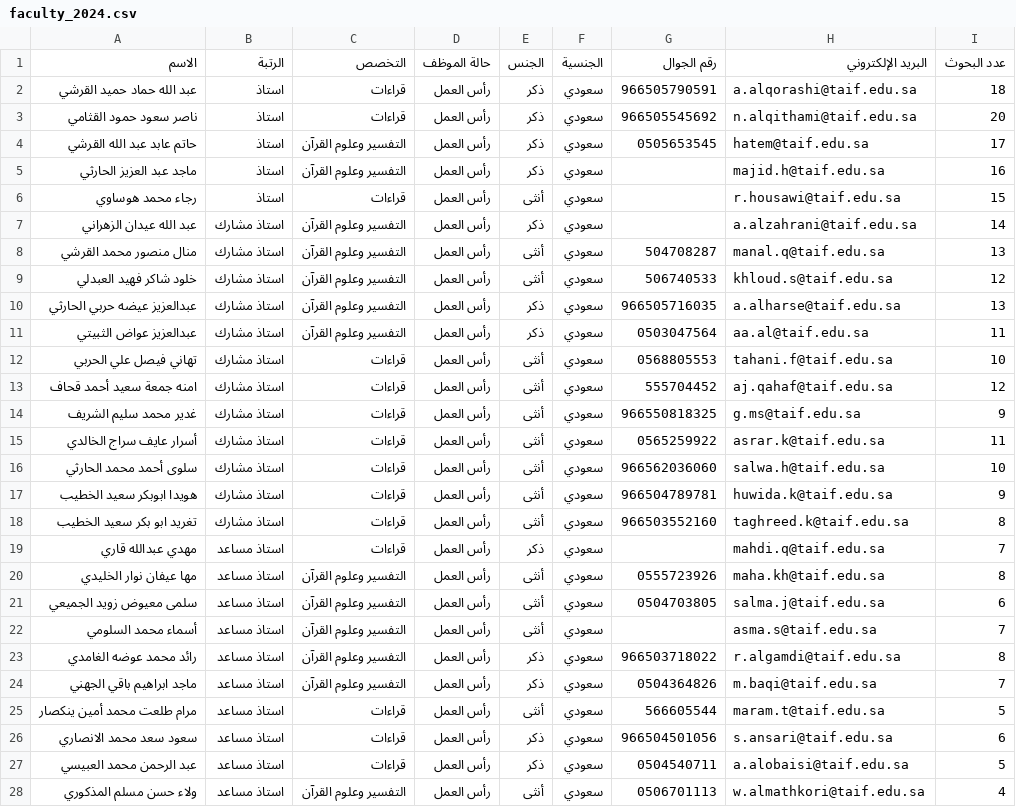
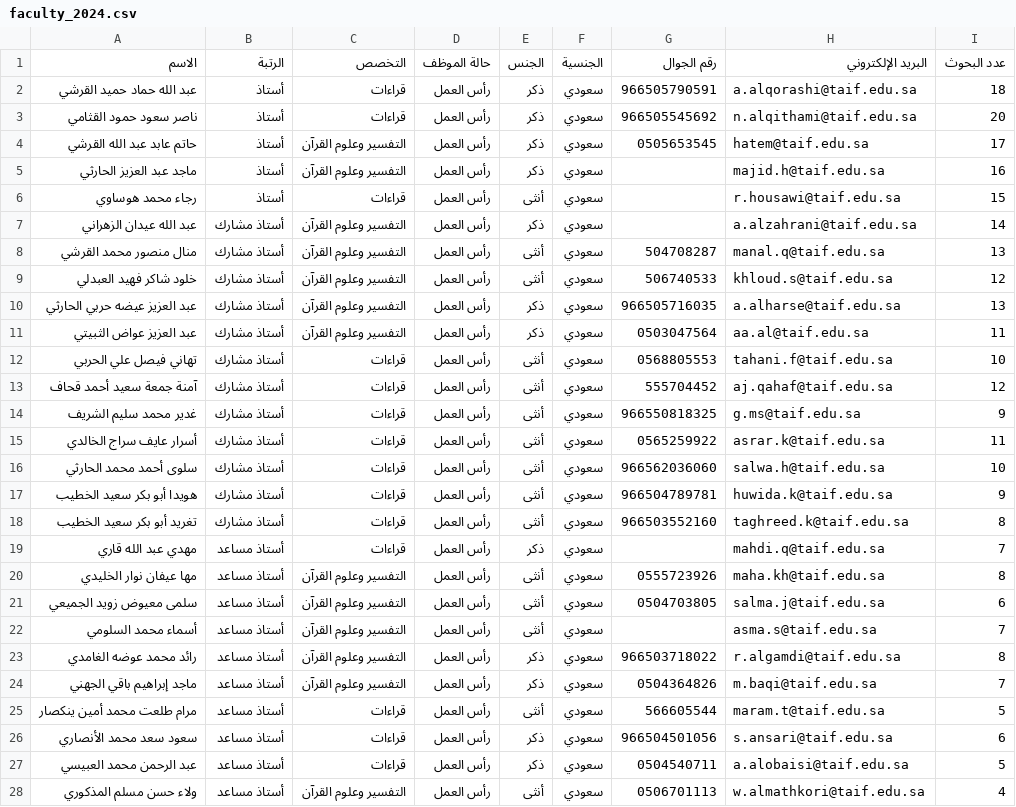
Before and after one commit to majed354/taif-quran-readings-dashboard, a CSV file: data/department/2024/faculty_2024.csv, drawn as a sheet; only a part is shown; the diff covers the shown part only.

Commit message:
Update faculty_2024.csv

```diff
--- a/data/department/2024/faculty_2024.csv
+++ b/data/department/2024/faculty_2024.csv
@@ -1,28 +1,28 @@
 الاسم,الرتبة,التخصص,حالة الموظف,الجنس,الجنسية,رقم الجوال,البريد الإلكتروني,عدد البحوث
-عبد الله حماد حميد القرشي,استاذ,قراءات,رأس العمل,ذكر,سعودي,966505790591,a.alqorashi@taif.edu.sa,18
-ناصر سعود حمود القثامي,استاذ,قراءات,رأس العمل,ذكر,سعودي,966505545692,n.alqithami@taif.edu.sa,20
-حاتم عابد عبد الله القرشي,استاذ,التفسير وعلوم القرآن,رأس العمل,ذكر,سعودي,0505653545,hatem@taif.edu.sa,17
-ماجد عبد العزيز الحارثي,استاذ,التفسير وعلوم القرآن,رأس العمل,ذكر,سعودي,,majid.h@taif.edu.sa,16
-رجاء محمد هوساوي,استاذ,قراءات,رأس العمل,أنثى,سعودي,,r.housawi@taif.edu.sa,15
-عبد الله عيدان الزهراني,استاذ مشارك,التفسير وعلوم القرآن,رأس العمل,ذكر,سعودي,,a.alzahrani@taif.edu.sa,14
-منال منصور محمد القرشي,استاذ مشارك,التفسير وعلوم القرآن,رأس العمل,أنثى,سعودي,504708287,manal.q@taif.edu.sa,13
-خلود شاكر فهيد العبدلي,استاذ مشارك,التفسير وعلوم القرآن,رأس العمل,أنثى,سعودي,506740533,khloud.s@taif.edu.sa,12
-عبدالعزيز عيضه حربي الحارثي,استاذ مشارك,التفسير وعلوم القرآن,رأس العمل,ذكر,سعودي,966505716035,a.alharse@taif.edu.sa,13
-عبدالعزيز عواض الثبيتي,استاذ مشارك,التفسير وعلوم القرآن,رأس العمل,ذكر,سعودي,0503047564,aa.al@taif.edu.sa,11
-تهاني فيصل علي الحربي,استاذ مشارك,قراءات,رأس العمل,أنثى,سعودي,0568805553,tahani.f@taif.edu.sa,10
-امنه جمعة سعيد أحمد قحاف,استاذ مشارك,قراءات,رأس العمل,أنثى,سعودي,555704452,aj.qahaf@taif.edu.sa,12
-غدير محمد سليم الشريف,استاذ مشارك,قراءات,رأس العمل,أنثى,سعودي,966550818325,g.ms@taif.edu.sa,9
-أسرار عايف سراج الخالدي,استاذ مشارك,قراءات,رأس العمل,أنثى,سعودي,0565259922,asrar.k@taif.edu.sa,11
-سلوى أحمد محمد الحارثي,استاذ مشارك,قراءات,رأس العمل,أنثى,سعودي,966562036060,salwa.h@taif.edu.sa,10
-هويدا ابوبكر سعيد الخطيب,استاذ مشارك,قراءات,رأس العمل,أنثى,سعودي,966504789781,huwida.k@taif.edu.sa,9
-تغريد ابو بكر سعيد الخطيب,استاذ مشارك,قراءات,رأس العمل,أنثى,سعودي,966503552160,taghreed.k@taif.edu.sa,8
-مهدي عبدالله قاري,استاذ مساعد,قراءات,رأس العمل,ذكر,سعودي,,mahdi.q@taif.edu.sa,7
-مها عيفان نوار الخليدي,استاذ مساعد,التفسير وعلوم القرآن,رأس العمل,أنثى,سعودي,0555723926,maha.kh@taif.edu.sa,8
-سلمى معيوض زويد الجميعي,استاذ مساعد,التفسير وعلوم القرآن,رأس العمل,أنثى,سعودي,0504703805,salma.j@taif.edu.sa,6
-أسماء محمد السلومي,استاذ مساعد,التفسير وعلوم القرآن,رأس العمل,أنثى,سعودي,,asma.s@taif.edu.sa,7
-رائد محمد عوضه الغامدي,استاذ مساعد,التفسير وعلوم القرآن,رأس العمل,ذكر,سعودي,966503718022,r.algamdi@taif.edu.sa,8
-ماجد ابراهيم باقي الجهني,استاذ مساعد,التفسير وعلوم القرآن,رأس العمل,ذكر,سعودي,0504364826,m.baqi@taif.edu.sa,7
-مرام طلعت محمد أمين ينكصار,استاذ مساعد,قراءات,رأس العمل,أنثى,سعودي,566605544,maram.t@taif.edu.sa,5
-سعود سعد محمد الانصاري,استاذ مساعد,قراءات,رأس العمل,ذكر,سعودي,966504501056,s.ansari@taif.edu.sa,6
-عبد الرحمن محمد العبيسي,استاذ مساعد,قراءات,رأس العمل,ذكر,سعودي,0504540711,a.alobaisi@taif.edu.sa,5
-ولاء حسن مسلم المذكوري,استاذ مساعد,التفسير وعلوم القرآن,رأس العمل,أنثى,سعودي,0506701113,w.almathkori@taif.edu.sa,4
+عبد الله حماد حميد القرشي,أستاذ,قراءات,رأس العمل,ذكر,سعودي,966505790591,a.alqorashi@taif.edu.sa,18
+ناصر سعود حمود القثامي,أستاذ,قراءات,رأس العمل,ذكر,سعودي,966505545692,n.alqithami@taif.edu.sa,20
+حاتم عابد عبد الله القرشي,أستاذ,التفسير وعلوم القرآن,رأس العمل,ذكر,سعودي,0505653545,hatem@taif.edu.sa,17
+ماجد عبد العزيز الحارثي,أستاذ,التفسير وعلوم القرآن,رأس العمل,ذكر,سعودي,,majid.h@taif.edu.sa,16
+رجاء محمد هوساوي,أستاذ,قراءات,رأس العمل,أنثى,سعودي,,r.housawi@taif.edu.sa,15
+عبد الله عيدان الزهراني,أستاذ مشارك,التفسير وعلوم القرآن,رأس العمل,ذكر,سعودي,,a.alzahrani@taif.edu.sa,14
+منال منصور محمد القرشي,أستاذ مشارك,التفسير وعلوم القرآن,رأس العمل,أنثى,سعودي,504708287,manal.q@taif.edu.sa,13
+خلود شاكر فهيد العبدلي,أستاذ مشارك,التفسير وعلوم القرآن,رأس العمل,أنثى,سعودي,506740533,khloud.s@taif.edu.sa,12
+عبد العزيز عيضه حربي الحارثي,أستاذ مشارك,التفسير وعلوم القرآن,رأس العمل,ذكر,سعودي,966505716035,a.alharse@taif.edu.sa,13
+عبد العزيز عواض الثبيتي,أستاذ مشارك,التفسير وعلوم القرآن,رأس العمل,ذكر,سعودي,0503047564,aa.al@taif.edu.sa,11
+تهاني فيصل علي الحربي,أستاذ مشارك,قراءات,رأس العمل,أنثى,سعودي,0568805553,tahani.f@taif.edu.sa,10
+آمنة جمعة سعيد أحمد قحاف,أستاذ مشارك,قراءات,رأس العمل,أنثى,سعودي,555704452,aj.qahaf@taif.edu.sa,12
+غدير محمد سليم الشريف,أستاذ مشارك,قراءات,رأس العمل,أنثى,سعودي,966550818325,g.ms@taif.edu.sa,9
+أسرار عايف سراج الخالدي,أستاذ مشارك,قراءات,رأس العمل,أنثى,سعودي,0565259922,asrar.k@taif.edu.sa,11
+سلوى أحمد محمد الحارثي,أستاذ مشارك,قراءات,رأس العمل,أنثى,سعودي,966562036060,salwa.h@taif.edu.sa,10
+هويدا أبو بكر سعيد الخطيب,أستاذ مشارك,قراءات,رأس العمل,أنثى,سعودي,966504789781,huwida.k@taif.edu.sa,9
+تغريد أبو بكر سعيد الخطيب,أستاذ مشارك,قراءات,رأس العمل,أنثى,سعودي,966503552160,taghreed.k@taif.edu.sa,8
+مهدي عبد الله قاري,أستاذ مساعد,قراءات,رأس العمل,ذكر,سعودي,,mahdi.q@taif.edu.sa,7
+مها عيفان نوار الخليدي,أستاذ مساعد,التفسير وعلوم القرآن,رأس العمل,أنثى,سعودي,0555723926,maha.kh@taif.edu.sa,8
+سلمى معيوض زويد الجميعي,أستاذ مساعد,التفسير وعلوم القرآن,رأس العمل,أنثى,سعودي,0504703805,salma.j@taif.edu.sa,6
+أسماء محمد السلومي,أستاذ مساعد,التفسير وعلوم القرآن,رأس العمل,أنثى,سعودي,,asma.s@taif.edu.sa,7
+رائد محمد عوضه الغامدي,أستاذ مساعد,التفسير وعلوم القرآن,رأس العمل,ذكر,سعودي,966503718022,r.algamdi@taif.edu.sa,8
+ماجد إبراهيم باقي الجهني,أستاذ مساعد,التفسير وعلوم القرآن,رأس العمل,ذكر,سعودي,0504364826,m.baqi@taif.edu.sa,7
+مرام طلعت محمد أمين ينكصار,أستاذ مساعد,قراءات,رأس العمل,أنثى,سعودي,566605544,maram.t@taif.edu.sa,5
+سعود سعد محمد الأنصاري,أستاذ مساعد,قراءات,رأس العمل,ذكر,سعودي,966504501056,s.ansari@taif.edu.sa,6
+عبد الرحمن محمد العبيسي,أستاذ مساعد,قراءات,رأس العمل,ذكر,سعودي,0504540711,a.alobaisi@taif.edu.sa,5
+ولاء حسن مسلم المذكوري,أستاذ مساعد,التفسير وعلوم القرآن,رأس العمل,أنثى,سعودي,0506701113,w.almathkori@taif.edu.sa,4
```
Also changed, not shown: 6 edited cells elsewhere in this file.
